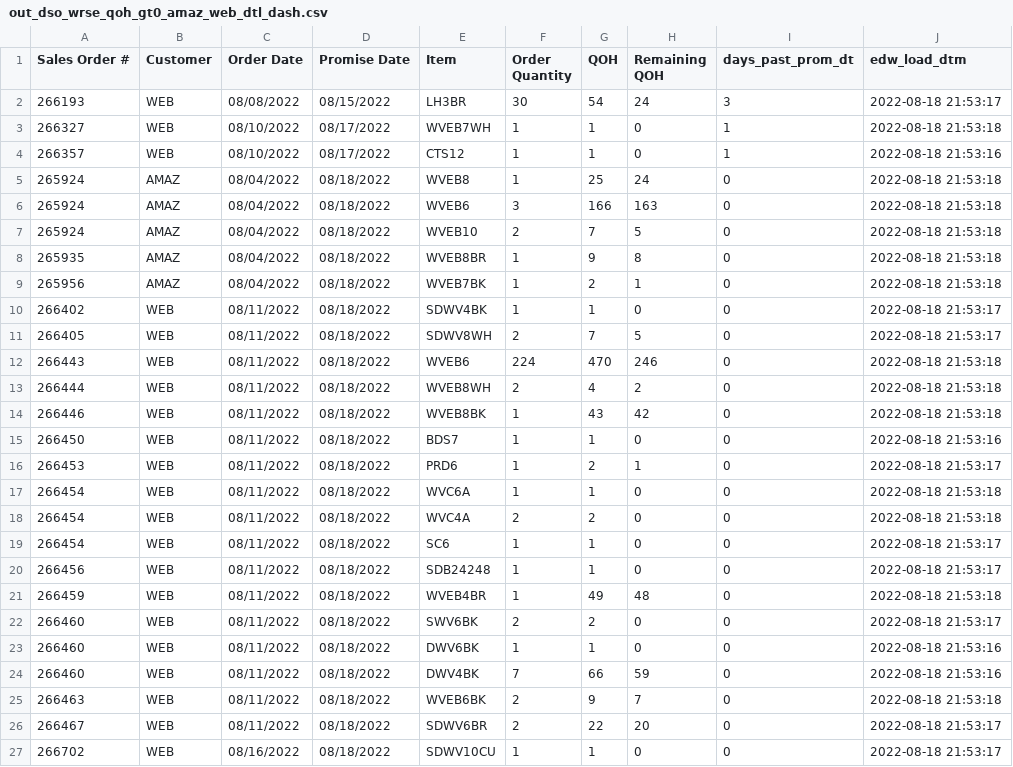
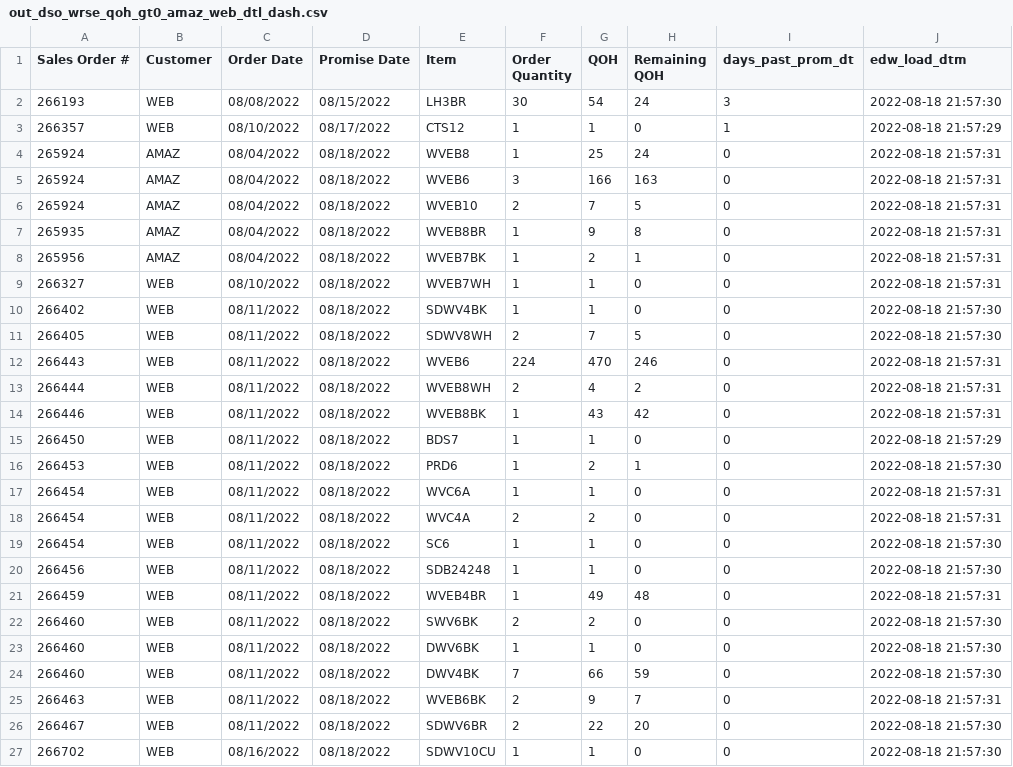
Before and after one commit to famcomfg/pi, a CSV file: out_dso_wrse_qoh_gt0_amaz_web_dtl_dash.csv, drawn as a sheet.

```diff
--- a/out_dso_wrse_qoh_gt0_amaz_web_dtl_dash.csv
+++ b/out_dso_wrse_qoh_gt0_amaz_web_dtl_dash.csv
@@ -1,27 +1,27 @@
 Sales Order #,Customer,Order Date,Promise Date,Item,Order Quantity,QOH,Remaining QOH,days_past_prom_dt,edw_load_dtm
-266193,WEB,08/08/2022,08/15/2022,LH3BR,30,54,24,3,2022-08-18 21:53:17
-266327,WEB,08/10/2022,08/17/2022,WVEB7WH,1,1,0,1,2022-08-18 21:53:18
-266357,WEB,08/10/2022,08/17/2022,CTS12,1,1,0,1,2022-08-18 21:53:16
-265924,AMAZ,08/04/2022,08/18/2022,WVEB8,1,25,24,0,2022-08-18 21:53:18
-265924,AMAZ,08/04/2022,08/18/2022,WVEB6,3,166,163,0,2022-08-18 21:53:18
-265924,AMAZ,08/04/2022,08/18/2022,WVEB10,2,7,5,0,2022-08-18 21:53:18
-265935,AMAZ,08/04/2022,08/18/2022,WVEB8BR,1,9,8,0,2022-08-18 21:53:18
-265956,AMAZ,08/04/2022,08/18/2022,WVEB7BK,1,2,1,0,2022-08-18 21:53:18
-266402,WEB,08/11/2022,08/18/2022,SDWV4BK,1,1,0,0,2022-08-18 21:53:17
-266405,WEB,08/11/2022,08/18/2022,SDWV8WH,2,7,5,0,2022-08-18 21:53:17
-266443,WEB,08/11/2022,08/18/2022,WVEB6,224,470,246,0,2022-08-18 21:53:18
-266444,WEB,08/11/2022,08/18/2022,WVEB8WH,2,4,2,0,2022-08-18 21:53:18
-266446,WEB,08/11/2022,08/18/2022,WVEB8BK,1,43,42,0,2022-08-18 21:53:18
-266450,WEB,08/11/2022,08/18/2022,BDS7,1,1,0,0,2022-08-18 21:53:16
-266453,WEB,08/11/2022,08/18/2022,PRD6,1,2,1,0,2022-08-18 21:53:17
-266454,WEB,08/11/2022,08/18/2022,WVC6A,1,1,0,0,2022-08-18 21:53:18
-266454,WEB,08/11/2022,08/18/2022,WVC4A,2,2,0,0,2022-08-18 21:53:18
-266454,WEB,08/11/2022,08/18/2022,SC6,1,1,0,0,2022-08-18 21:53:17
-266456,WEB,08/11/2022,08/18/2022,SDB24248,1,1,0,0,2022-08-18 21:53:17
-266459,WEB,08/11/2022,08/18/2022,WVEB4BR,1,49,48,0,2022-08-18 21:53:18
-266460,WEB,08/11/2022,08/18/2022,SWV6BK,2,2,0,0,2022-08-18 21:53:17
-266460,WEB,08/11/2022,08/18/2022,DWV6BK,1,1,0,0,2022-08-18 21:53:16
-266460,WEB,08/11/2022,08/18/2022,DWV4BK,7,66,59,0,2022-08-18 21:53:16
-266463,WEB,08/11/2022,08/18/2022,WVEB6BK,2,9,7,0,2022-08-18 21:53:18
-266467,WEB,08/11/2022,08/18/2022,SDWV6BR,2,22,20,0,2022-08-18 21:53:17
-266702,WEB,08/16/2022,08/18/2022,SDWV10CU,1,1,0,0,2022-08-18 21:53:17
+266193,WEB,08/08/2022,08/15/2022,LH3BR,30,54,24,3,2022-08-18 21:57:30
+266357,WEB,08/10/2022,08/17/2022,CTS12,1,1,0,1,2022-08-18 21:57:29
+265924,AMAZ,08/04/2022,08/18/2022,WVEB8,1,25,24,0,2022-08-18 21:57:31
+265924,AMAZ,08/04/2022,08/18/2022,WVEB6,3,166,163,0,2022-08-18 21:57:31
+265924,AMAZ,08/04/2022,08/18/2022,WVEB10,2,7,5,0,2022-08-18 21:57:31
+265935,AMAZ,08/04/2022,08/18/2022,WVEB8BR,1,9,8,0,2022-08-18 21:57:31
+265956,AMAZ,08/04/2022,08/18/2022,WVEB7BK,1,2,1,0,2022-08-18 21:57:31
+266327,WEB,08/10/2022,08/18/2022,WVEB7WH,1,1,0,0,2022-08-18 21:57:31
+266402,WEB,08/11/2022,08/18/2022,SDWV4BK,1,1,0,0,2022-08-18 21:57:30
+266405,WEB,08/11/2022,08/18/2022,SDWV8WH,2,7,5,0,2022-08-18 21:57:30
+266443,WEB,08/11/2022,08/18/2022,WVEB6,224,470,246,0,2022-08-18 21:57:31
+266444,WEB,08/11/2022,08/18/2022,WVEB8WH,2,4,2,0,2022-08-18 21:57:31
+266446,WEB,08/11/2022,08/18/2022,WVEB8BK,1,43,42,0,2022-08-18 21:57:31
+266450,WEB,08/11/2022,08/18/2022,BDS7,1,1,0,0,2022-08-18 21:57:29
+266453,WEB,08/11/2022,08/18/2022,PRD6,1,2,1,0,2022-08-18 21:57:30
+266454,WEB,08/11/2022,08/18/2022,WVC6A,1,1,0,0,2022-08-18 21:57:31
+266454,WEB,08/11/2022,08/18/2022,WVC4A,2,2,0,0,2022-08-18 21:57:31
+266454,WEB,08/11/2022,08/18/2022,SC6,1,1,0,0,2022-08-18 21:57:30
+266456,WEB,08/11/2022,08/18/2022,SDB24248,1,1,0,0,2022-08-18 21:57:30
+266459,WEB,08/11/2022,08/18/2022,WVEB4BR,1,49,48,0,2022-08-18 21:57:31
+266460,WEB,08/11/2022,08/18/2022,SWV6BK,2,2,0,0,2022-08-18 21:57:30
+266460,WEB,08/11/2022,08/18/2022,DWV6BK,1,1,0,0,2022-08-18 21:57:30
+266460,WEB,08/11/2022,08/18/2022,DWV4BK,7,66,59,0,2022-08-18 21:57:30
+266463,WEB,08/11/2022,08/18/2022,WVEB6BK,2,9,7,0,2022-08-18 21:57:31
+266467,WEB,08/11/2022,08/18/2022,SDWV6BR,2,22,20,0,2022-08-18 21:57:30
+266702,WEB,08/16/2022,08/18/2022,SDWV10CU,1,1,0,0,2022-08-18 21:57:30
```
Also changed, not shown: out_dso_wrse_qoh_gt0_amaz_web_summ_dash.csv, out_dso_wrse_qoh_gt0_dtl_dash.csv.
